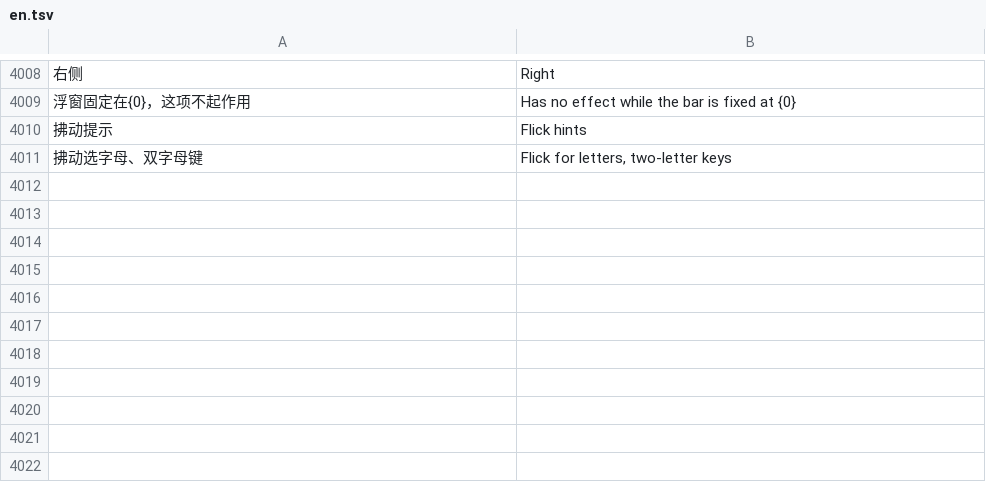
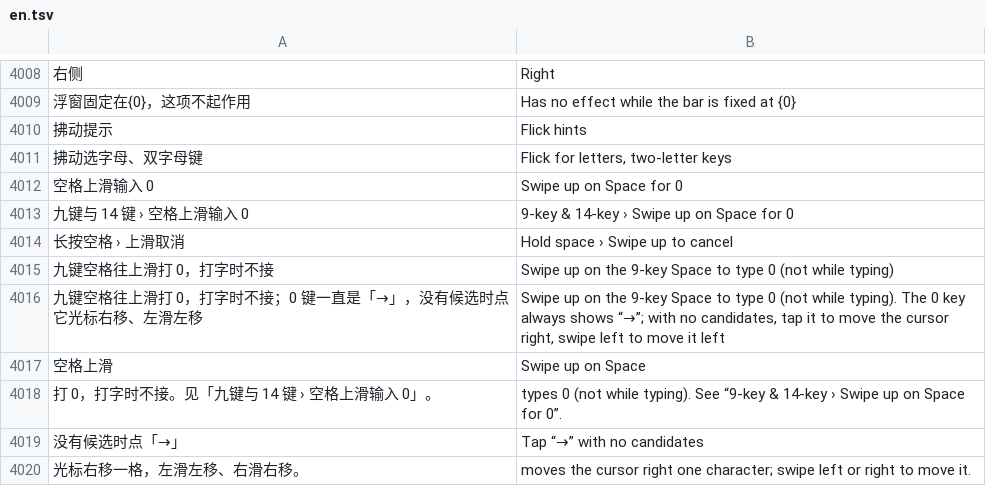
Before and after one commit to 005-801/CyIME, a TSV file: app/src/main/assets/i18n/en.tsv, drawn as a sheet; only a part is shown, gaps mark what is left out; the diff names each change by its address in the sheet, - before the commit and + after, or states it on an @@ line.

Commit message:
feat(九键): 空格上滑输入 0（默认关），开了以后 0 键一直是「→」，和「上滑取消」互锁
别人提、他要进 1.15.105（11-22）。
- 新开关「九键与 14 键 › 九键按键 › 空格上滑输入 0」，键 t9_space_up_zero，默认关。
- 开了：九键空格没到长按时间往上滑（往上多于往旁边、超过点击容差）松手打 0，打字时不接；
  滑的时候空格上渐显「0」、底色跟着变深，到位轻震一下。长按（光标、连续空格、语音）照旧。
- 0 键一直是「→」：有候选时照旧下一项；没有候选时点它光标右移、左右滑移光标。
- 和「长按空格 › 上滑取消」互锁：先开的锁住另一个，被锁的一项置灰、写「已被「…」锁定」，点名字跳过去。
  两个都开着时都不锁。上滑取消只在长按空格是语音时才算开着。
- 按键技巧、设置搜索、英文表跟着补。没改已有键名和默认值。

```diff
--- a/app/src/main/assets/i18n/en.tsv
+++ b/app/src/main/assets/i18n/en.tsv
+row 4012: 空格上滑输入 0 | Swipe up on Space for 0
+row 4013: 九键与 14 键 › 空格上滑输入 0 | 9-key & 14-key › Swipe up on Space for 0
+row 4014: 长按空格 › 上滑取消 | Hold space › Swipe up to cancel
+row 4015: 九键空格往上滑打 0，打字时不接 | Swipe up on the 9-key Space to type 0 (not while typing)
+row 4016: 九键空格往上滑打 0，打字时不接；0 键一直是「→」，没有候选时点它光标右移、左滑左移 | Swipe up on the 9-key Space to type 0 (not while typing). The 0 key always shows “→”; with no candidates, tap it to move the cursor right, swipe left to move it left
+row 4017: 空格上滑 | Swipe up on Space
+row 4018: 打 0，打字时不接。见「九键与 14 键 › 空格上滑输入 0」。 | types 0 (not while typing). See “9-key & 14-key › Swipe up on Space for 0”.
+row 4019: 没有候选时点「→」 | Tap “→” with no candidates
+row 4020: 光标右移一格，左滑左移、右滑右移。 | moves the cursor right one character; swipe left or right to move it.
```
Also changed, not shown: 11 other files.
